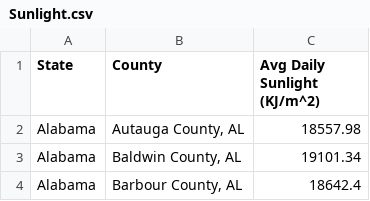
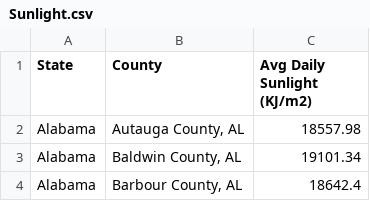
Before and after one commit to Magnus-PS/DATA-698, a CSV file: Sunlight.csv, drawn as a sheet; only a part is shown.

Commit message:
Add files via upload

```diff
--- a/Sunlight.csv
+++ b/Sunlight.csv
@@ -1,2 +1,2 @@
-State,County,Avg Daily Sunlight (KJ/m^2)
+State,County,Avg Daily Sunlight (KJ/m2)
 Alabama,"Autauga County, AL",18557.98
```
